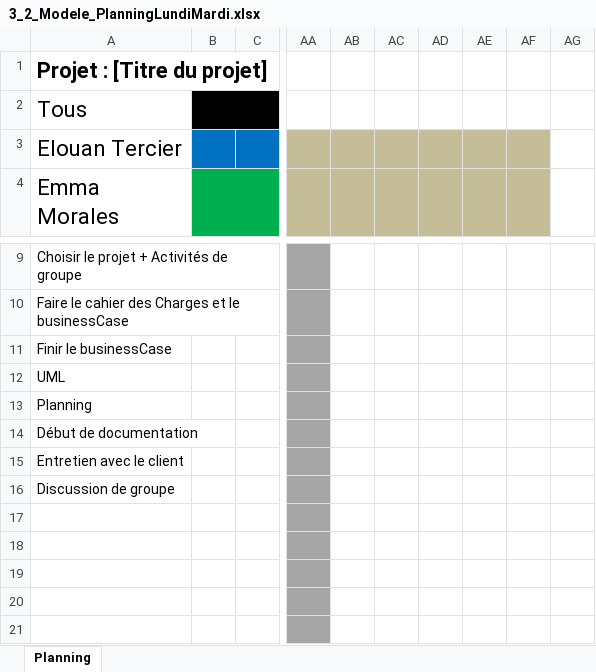
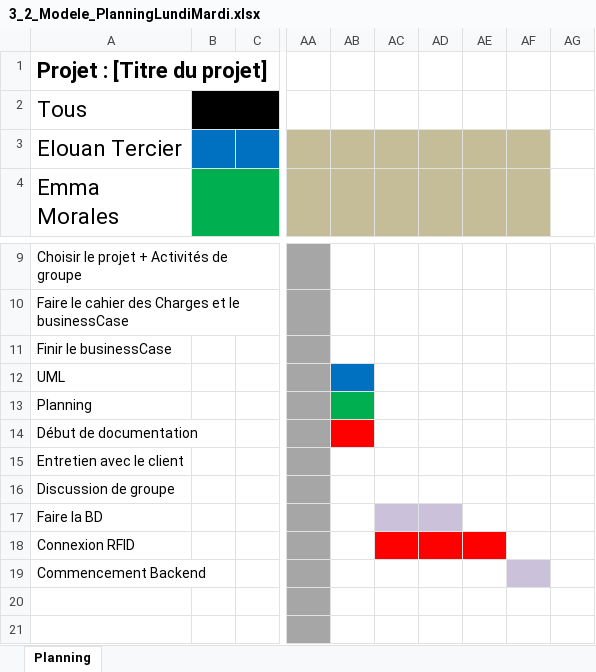
Before and after one commit to morales-emma-emf/projet-306-tercier-morales-bersier, an Excel workbook: documentation/3_2_Modele_PlanningLundiMardi.xlsx, sheet Planning, drawn as a sheet; only a part is shown, gaps mark what is left out; values as stored, in another font and other column widths than the file's, no borders; charts and pictures and conditional formats not drawn; the diff names each change by its address in the sheet, - before the commit and + after, or states it on an @@ line.

```diff
--- a/documentation/3_2_Modele_PlanningLundiMardi.xlsx (sheet Planning)
+++ b/documentation/3_2_Modele_PlanningLundiMardi.xlsx (sheet Planning)
-AB12 fill: none
+AB12 fill: #0070C0
-AB13 fill: none
+AB13 fill: #00B050
-AB14 fill: none
+AB14 fill: #FF0000
-A17 (Emma Morales): (empty)
+A17 (Emma Morales): Faire la BD
-AC17:AD17 fill: none
+AC17:AD17 fill: #CCC1DA
-A18 (Emma Morales): (empty)
+A18 (Emma Morales): Connexion RFID
-AC18:AE18 fill: none
+AC18:AE18 fill: #FF0000
-A19 (Emma Morales): (empty)
+A19 (Emma Morales): Commencement Backend
-AF19 fill: none
+AF19 fill: #CCC1DA
```
Also changed, not shown: charts or pictures, 2 other files.
